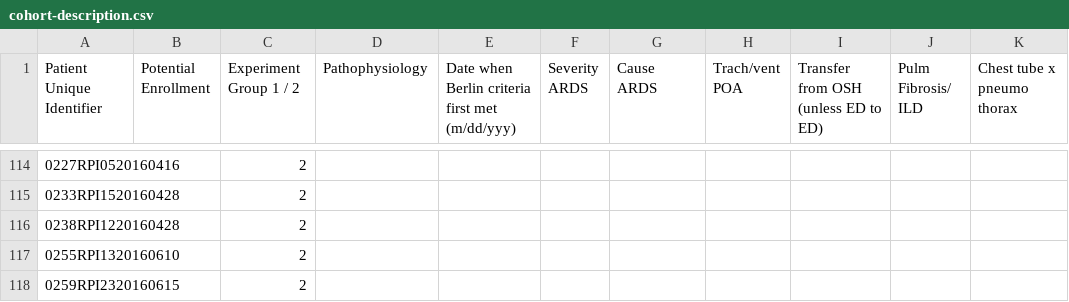
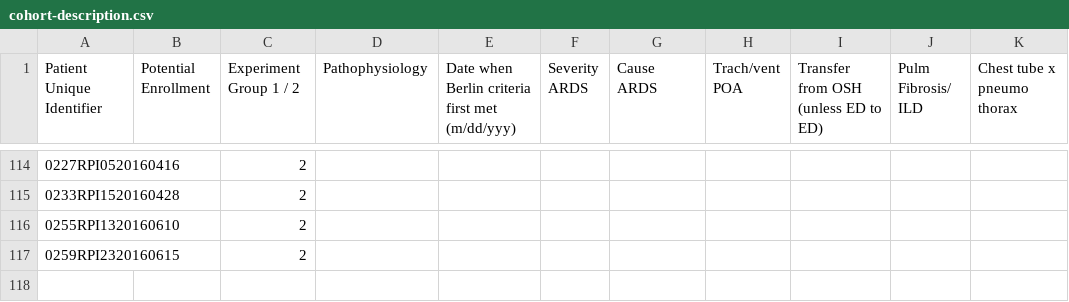
Before and after one commit to hahnicity/ardsdetection, a CSV file: cohort-description.csv, drawn as a sheet; only a part is shown, gaps mark what is left out; the diff names each change by its address in the sheet, - before the commit and + after, or states it on an @@ line.

```diff
--- a/cohort-description.csv
+++ b/cohort-description.csv
-row 116: 0238RPI1220160428 |  | 2
```
Also changed, not shown: 2 other files.
